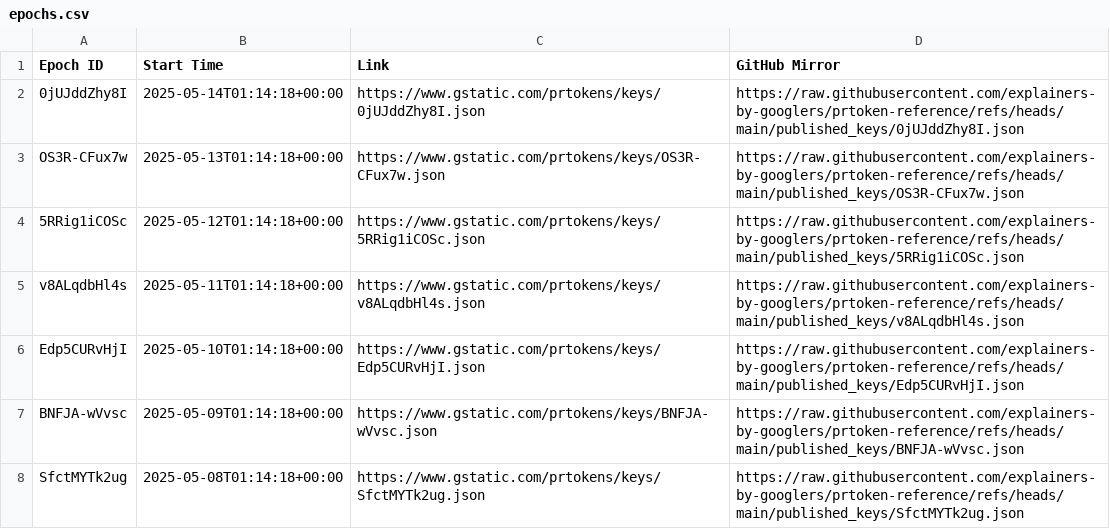
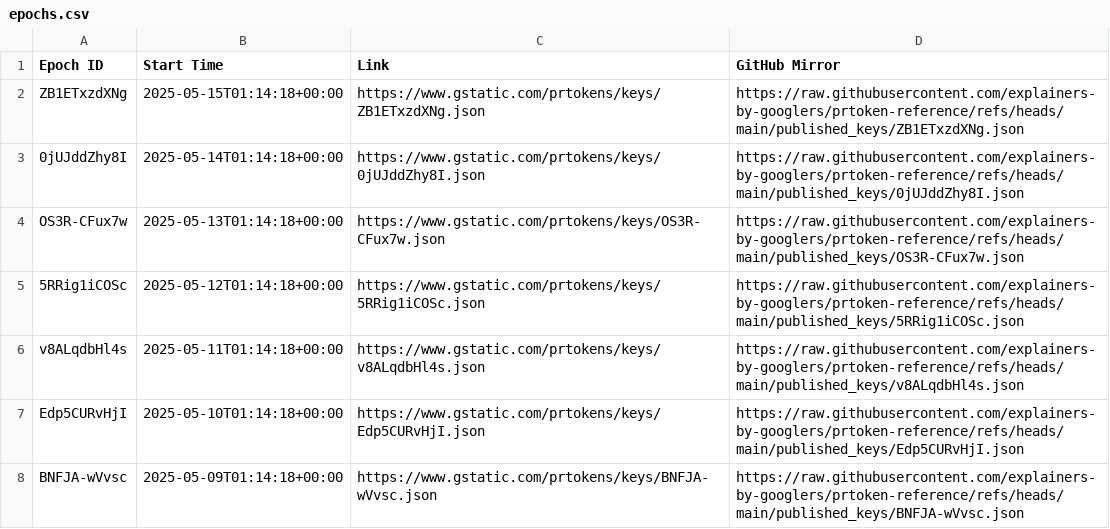
Before and after one commit to explainers-by-googlers/prtoken-reference, a CSV file: published_keys/epochs.csv, drawn as a sheet; only a part is shown; the shorter side is filled out with more unchanged rows.

Commit message:
Publish revealed keys for epoch ZB1ETxzdXNg
PiperOrigin-RevId: 759982096
Change-Id: I3033ff33eb05cb89eb169da53b762003e42c8817

```diff
--- a/published_keys/epochs.csv
+++ b/published_keys/epochs.csv
@@ -1,2 +1,3 @@
 Epoch ID,Start Time,Link,GitHub Mirror
+ZB1ETxzdXNg,2025-05-15T01:14:18+00:00,https://www.gstatic.com/prtokens/keys/ZB1ETxzdXNg.json, https://raw.githubusercontent.com/explainers-by-googlers/prtoken-reference/refs/heads/main/published_keys/ZB1ETxzdXNg.json
 0jUJddZhy8I,2025-05-14T01:14:18+00:00,https://www.gstatic.com/prtokens/keys/0jUJddZhy8I.json, https://raw.githubusercontent.com/explainers-by-googlers/prtoken-reference/refs/heads/main/published_keys/0jUJddZhy8I.json
```
Also changed, not shown: 1 other file.
